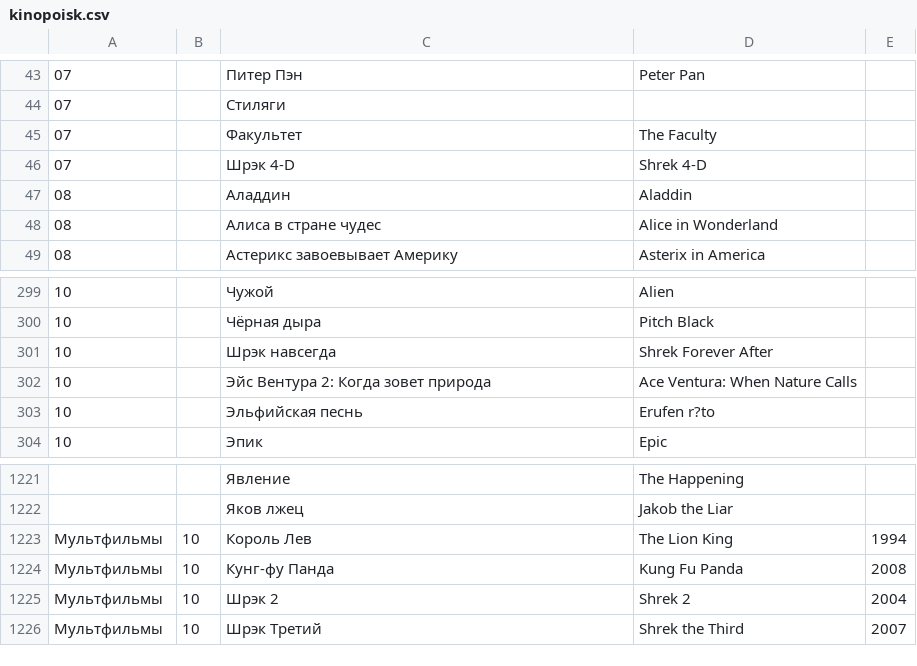
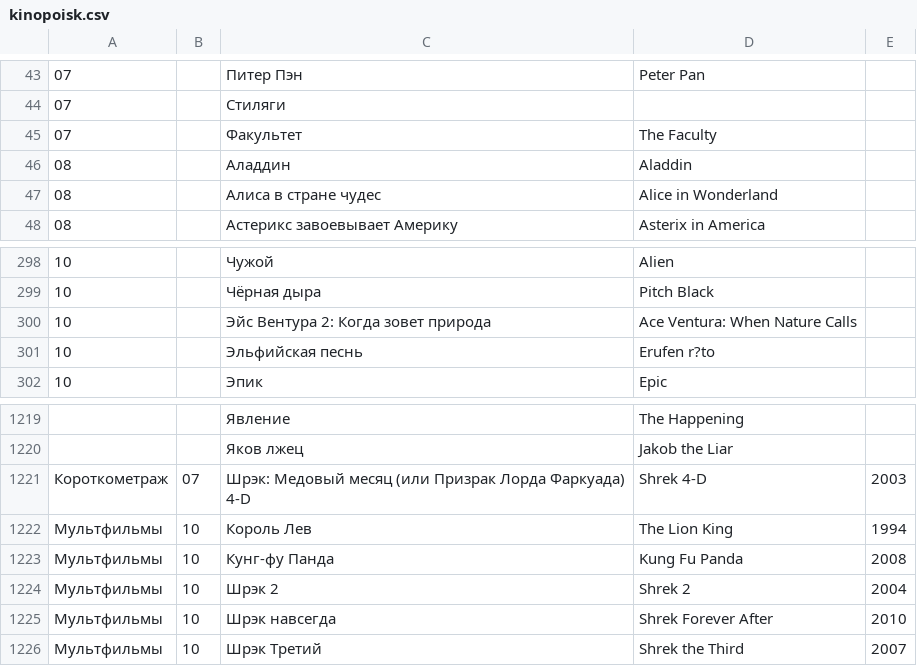
Before and after one commit to AnnaBurova/1--library, a CSV file: likes/kinopoisk.csv, drawn as a sheet; only a part is shown, gaps mark what is left out; removed rows and columns are numbered as before the commit, all else as after; the diff names each change by its address in the sheet, - before the commit and + after, or states it on an @@ line.

Commit message:
Update kinopoisk.csv

```diff
--- a/likes/kinopoisk.csv
+++ b/likes/kinopoisk.csv
-row 46: 07 |  | Шрэк 4-D | Shrek 4-D
-row 301: 10 |  | Шрэк навсегда | Shrek Forever After
+row 1221: Короткометраж | 07 | Шрэк: Медовый месяц (или Призрак Лорда Фаркуада) 4-D | Shrek 4-D | 2003
+row 1225: Мультфильмы | 10 | Шрэк навсегда | Shrek Forever After | 2010
```
